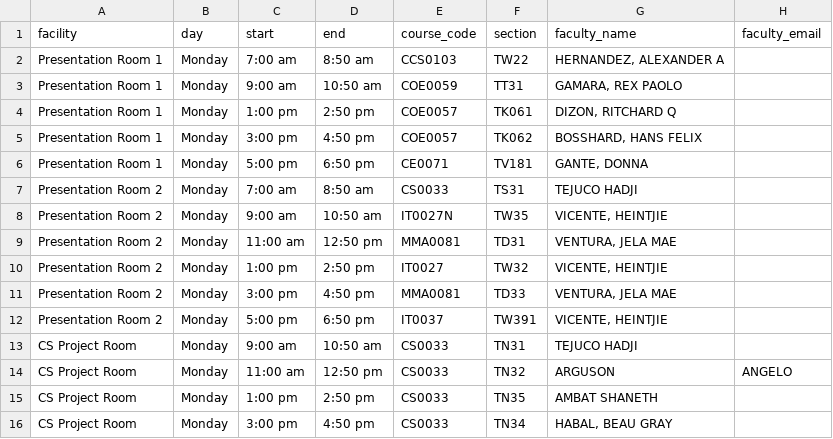
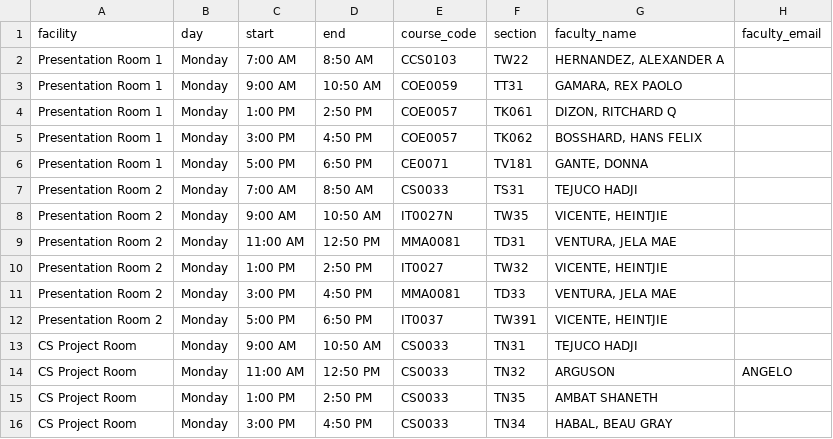
Before and after one commit to GodwinAblao/reserva_ftic, a CSV file: data/class_schedule_fixed.csv, drawn as a sheet; only a part is shown; the diff covers the shown part only.

```diff
--- a/data/class_schedule_fixed.csv
+++ b/data/class_schedule_fixed.csv
@@ -1,16 +1,16 @@
 facility,day,start,end,course_code,section,faculty_name,faculty_email
-Presentation Room 1,Monday,7:00 am,8:50 am,CCS0103,TW22,"HERNANDEZ, ALEXANDER A",
-Presentation Room 1,Monday,9:00 am,10:50 am,COE0059,TT31,"GAMARA, REX PAOLO",
-Presentation Room 1,Monday,1:00 pm,2:50 pm,COE0057,TK061,"DIZON, RITCHARD Q",
-Presentation Room 1,Monday,3:00 pm,4:50 pm,COE0057,TK062,"BOSSHARD, HANS FELIX",
-Presentation Room 1,Monday,5:00 pm,6:50 pm,CE0071,TV181,"GANTE, DONNA",
-Presentation Room 2,Monday,7:00 am,8:50 am,CS0033,TS31,TEJUCO HADJI,
-Presentation Room 2,Monday,9:00 am,10:50 am,IT0027N,TW35,"VICENTE, HEINTJIE",
-Presentation Room 2,Monday,11:00 am,12:50 pm,MMA0081,TD31,"VENTURA, JELA MAE",
-Presentation Room 2,Monday,1:00 pm,2:50 pm,IT0027,TW32,"VICENTE, HEINTJIE",
-Presentation Room 2,Monday,3:00 pm,4:50 pm,MMA0081,TD33,"VENTURA, JELA MAE",
-Presentation Room 2,Monday,5:00 pm,6:50 pm,IT0037,TW391,"VICENTE, HEINTJIE",
-CS Project Room,Monday,9:00 am,10:50 am,CS0033,TN31,TEJUCO HADJI,
-CS Project Room,Monday,11:00 am,12:50 pm,CS0033,TN32,ARGUSON, ANGELO,
-CS Project Room,Monday,1:00 pm,2:50 pm,CS0033,TN35,AMBAT SHANETH,
-CS Project Room,Monday,3:00 pm,4:50 pm,CS0033,TN34,"HABAL, BEAU GRAY",
+Presentation Room 1,Monday,7:00 AM,8:50 AM,CCS0103,TW22,"HERNANDEZ, ALEXANDER A",
+Presentation Room 1,Monday,9:00 AM,10:50 AM,COE0059,TT31,"GAMARA, REX PAOLO",
+Presentation Room 1,Monday,1:00 PM,2:50 PM,COE0057,TK061,"DIZON, RITCHARD Q",
+Presentation Room 1,Monday,3:00 PM,4:50 PM,COE0057,TK062,"BOSSHARD, HANS FELIX",
+Presentation Room 1,Monday,5:00 PM,6:50 PM,CE0071,TV181,"GANTE, DONNA",
+Presentation Room 2,Monday,7:00 AM,8:50 AM,CS0033,TS31,TEJUCO HADJI,
+Presentation Room 2,Monday,9:00 AM,10:50 AM,IT0027N,TW35,"VICENTE, HEINTJIE",
+Presentation Room 2,Monday,11:00 AM,12:50 PM,MMA0081,TD31,"VENTURA, JELA MAE",
+Presentation Room 2,Monday,1:00 PM,2:50 PM,IT0027,TW32,"VICENTE, HEINTJIE",
+Presentation Room 2,Monday,3:00 PM,4:50 PM,MMA0081,TD33,"VENTURA, JELA MAE",
+Presentation Room 2,Monday,5:00 PM,6:50 PM,IT0037,TW391,"VICENTE, HEINTJIE",
+CS Project Room,Monday,9:00 AM,10:50 AM,CS0033,TN31,TEJUCO HADJI,
+CS Project Room,Monday,11:00 AM,12:50 PM,CS0033,TN32,ARGUSON, ANGELO
+CS Project Room,Monday,1:00 PM,2:50 PM,CS0033,TN35,AMBAT SHANETH,
+CS Project Room,Monday,3:00 PM,4:50 PM,CS0033,TN34,"HABAL, BEAU GRAY",
```
Also changed, not shown: 122 edited cells elsewhere in this file, 18 other files.
